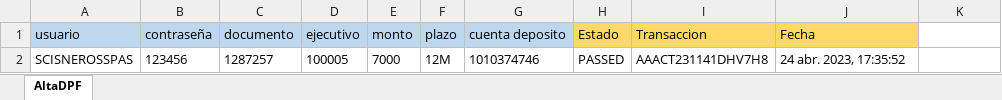
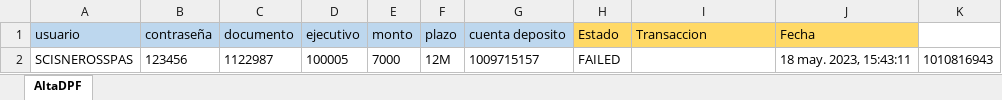
Before and after one commit to Valvaradomoreno/Regresion, an Excel workbook: src/Excel/entregable1/AltaDPF.xlsx, sheet AltaDPF, drawn as a sheet; values as stored, in another font and other column widths than the file's, no borders; the diff names each change by its address in the sheet, - before the commit and + after, or states it on an @@ line.

```diff
--- a/src/Excel/entregable1/AltaDPF.xlsx (sheet AltaDPF)
+++ b/src/Excel/entregable1/AltaDPF.xlsx (sheet AltaDPF)
-C2 (documento): 1287257
+C2 (documento): 1122987
-G2 (cuenta deposito): 1010374746
+G2 (cuenta deposito): 1009715157
-H2 (Estado): PASSED
+H2 (Estado): FAILED
-I2 (Transaccion): AAACT231141DHV7H8
+I2 (Transaccion): (empty)
-J2 (Fecha): 24 abr. 2023, 17:35:52
+J2 (Fecha): 18 may. 2023, 15:43:11
-K2: (empty)
+K2: 1010816943
```
Also changed, not shown: src/Excel/entregable1/AltaCuentaAhorro.xlsx, src/Excel/entregable1/CambioTasaCTS.xlsx, 52 other files.
